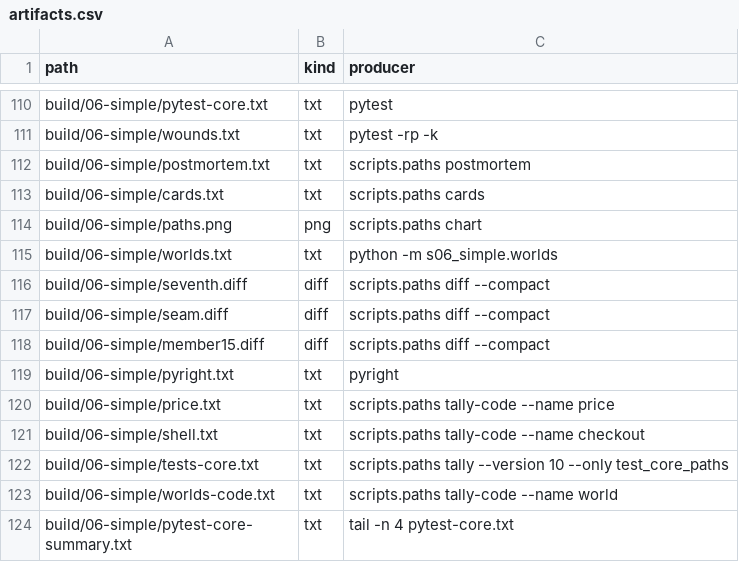
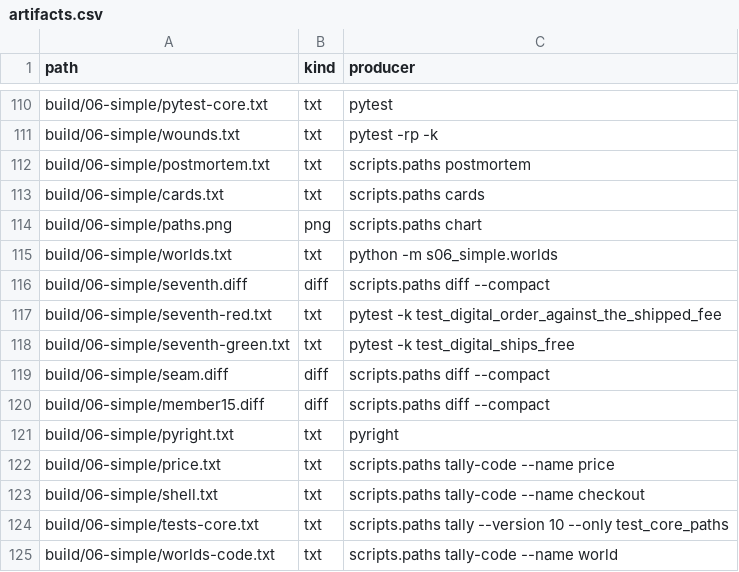
Before and after one commit to dpopchev/chaos-to-simple, a CSV file: data/artifacts.csv, drawn as a sheet; only a part is shown, gaps mark what is left out; the shorter side is filled out with more unchanged rows; the diff names each change by its address in the sheet, - before the commit and + after, or states it on an @@ line.

Commit message:
feat(deck): run the seventh request red then green on the digital frame
The agreed example fails against the shipped fee, then passes against the new rule.

Refs: W-223 T-507

```diff
--- a/data/artifacts.csv
+++ b/data/artifacts.csv
+row 117: build/06-simple/seventh-red.txt | txt | pytest -k test_digital_order_against_the_shipped_fee
+row 118: build/06-simple/seventh-green.txt | txt | pytest -k test_digital_ships_free
```
Also changed, not shown: 4 other files.
